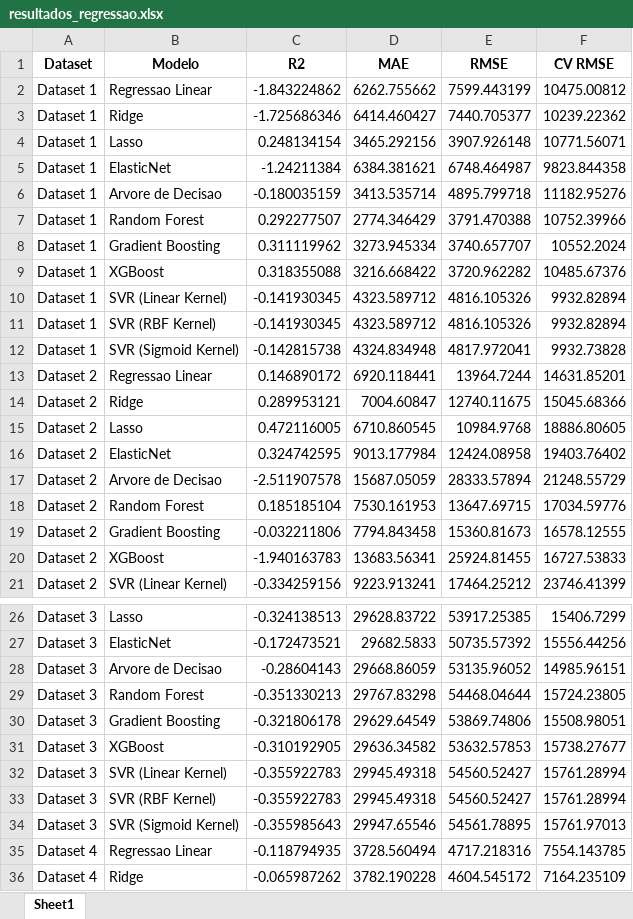
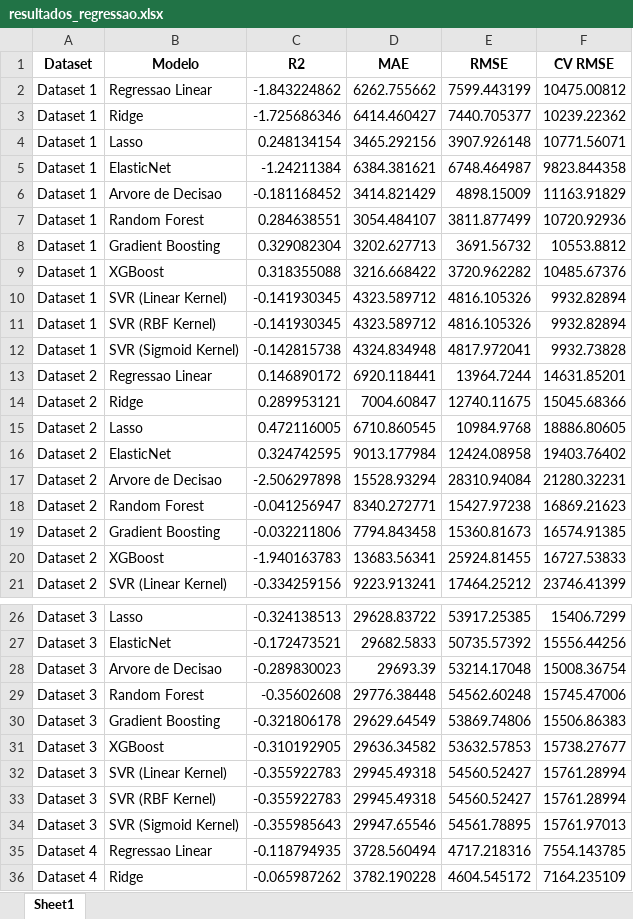
Before and after one commit to pedroap7/Case-Caldeiras, an Excel workbook: Jupyter/Python/resultados_regressao.xlsx, sheet Sheet1, drawn as a sheet; only a part is shown, gaps mark what is left out; values as stored, in another font and other column widths than the file's, no borders; the diff covers the shown part only; the diff names each change by its address in the sheet, - before the commit and + after, or states it on an @@ line.

Commit message:
Call Regression Models

```diff
--- a/Jupyter/Python/resultados_regressao.xlsx (sheet Sheet1)
+++ b/Jupyter/Python/resultados_regressao.xlsx (sheet Sheet1)
-C6 (R2): -0.180035159
+C6 (R2): -0.181168452
-D6 (MAE): 3413.535714
+D6 (MAE): 3414.821429
-E6 (RMSE): 4895.799718
+E6 (RMSE): 4898.15009
-F6 (CV RMSE): 11182.95276
+F6 (CV RMSE): 11163.91829
-C7 (R2): 0.292277507
+C7 (R2): 0.284638551
-D7 (MAE): 2774.346429
+D7 (MAE): 3054.484107
-E7 (RMSE): 3791.470388
+E7 (RMSE): 3811.877499
-F7 (CV RMSE): 10752.39966
+F7 (CV RMSE): 10720.92936
-C8 (R2): 0.311119962
+C8 (R2): 0.329082304
-D8 (MAE): 3273.945334
+D8 (MAE): 3202.627713
-E8 (RMSE): 3740.657707
+E8 (RMSE): 3691.56732
-F8 (CV RMSE): 10552.2024
+F8 (CV RMSE): 10553.8812
-C17 (R2): -2.511907578
+C17 (R2): -2.506297898
-D17 (MAE): 15687.05059
+D17 (MAE): 15528.93294
-E17 (RMSE): 28333.57894
+E17 (RMSE): 28310.94084
-F17 (CV RMSE): 21248.55729
+F17 (CV RMSE): 21280.32231
-C18 (R2): 0.185185104
+C18 (R2): -0.041256947
-D18 (MAE): 7530.161953
+D18 (MAE): 8340.272771
-E18 (RMSE): 13647.69715
+E18 (RMSE): 15427.97238
-F18 (CV RMSE): 17034.59776
+F18 (CV RMSE): 16869.21623
-F19 (CV RMSE): 16578.12555
+F19 (CV RMSE): 16574.91385
-C28 (R2): -0.28604143
+C28 (R2): -0.289830023
-D28 (MAE): 29668.86059
+D28 (MAE): 29693.39
-E28 (RMSE): 53135.96052
+E28 (RMSE): 53214.17048
-F28 (CV RMSE): 14985.96151
+F28 (CV RMSE): 15008.36754
-C29 (R2): -0.351330213
+C29 (R2): -0.35602608
-D29 (MAE): 29767.83298
+D29 (MAE): 29776.38448
-E29 (RMSE): 54468.04644
+E29 (RMSE): 54562.60248
-F29 (CV RMSE): 15724.23805
+F29 (CV RMSE): 15745.47006
-F30 (CV RMSE): 15508.98051
+F30 (CV RMSE): 15506.86383
```
Also changed, not shown: 18 edited cells elsewhere in this sheet, 2 other files.
